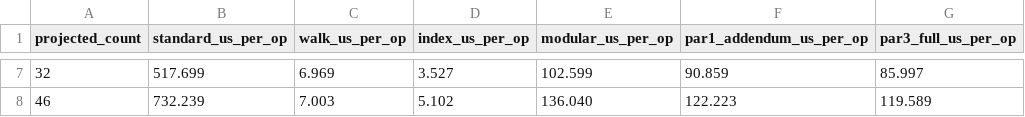
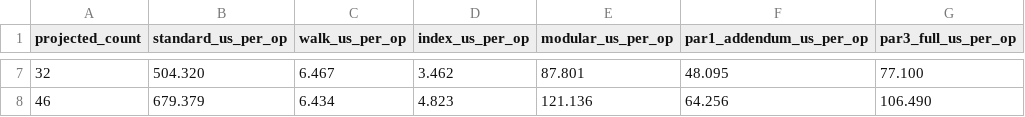
Before and after one commit to Jiayi-Wang-db/parquet-footer-bench, a CSV file: footer-decode-bench/results/us-accidents-00004-of-00007-split-statistics.csv, drawn as a sheet; only a part is shown, gaps mark what is left out; the diff covers the shown part only.

```diff
--- a/footer-decode-bench/results/us-accidents-00004-of-00007-split-statistics.csv
+++ b/footer-decode-bench/results/us-accidents-00004-of-00007-split-statistics.csv
@@ -7,2 +7,2 @@ projected_count,standard_us_per_op,walk_us_per_op,index_us_per_op,modular_us_per
-32,517.699,6.969,3.527,102.599,90.859,85.997
-46,732.239,7.003,5.102,136.040,122.223,119.589
+32,504.320,6.467,3.462,87.801,48.095,77.100
+46,679.379,6.434,4.823,121.136,64.256,106.490
```
Also changed, not shown: 30 edited cells elsewhere in this file, footer-decode-bench/results/fineweb-10bt-000-split-placement.csv, footer-decode-bench/results/fineweb-10bt-000-split-statistics.csv, 15 other files.
